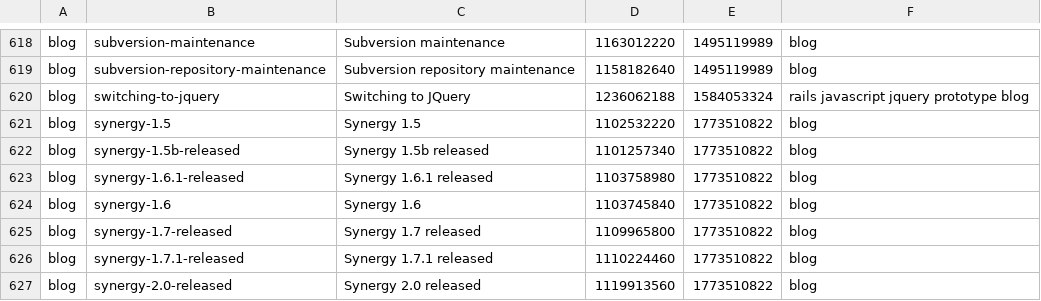
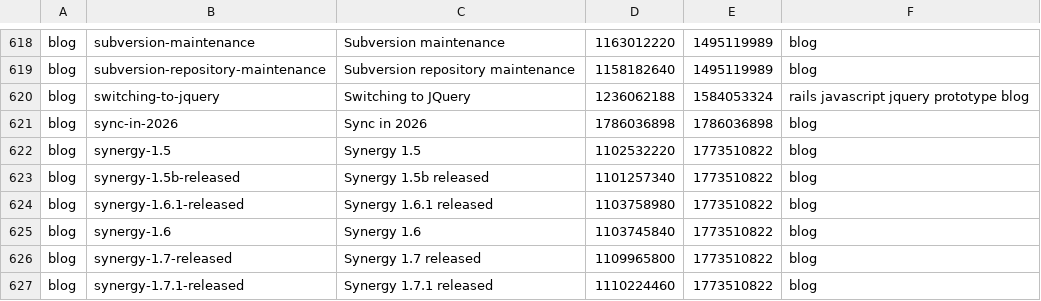
Before and after one commit to wincent/masochist, a TSV file: _search_index.tsv, drawn as a sheet; only a part is shown, gaps mark what is left out; the shorter side is filled out with more unchanged rows; the diff names each change by its address in the sheet, - before the commit and + after, or states it on an @@ line.

```diff
--- a/_search_index.tsv
+++ b/_search_index.tsv
+row 621: blog | sync-in-2026 | Sync in 2026 | 1786036898 | 1786036898 | blog
```
Also changed, not shown: 8 other files.
